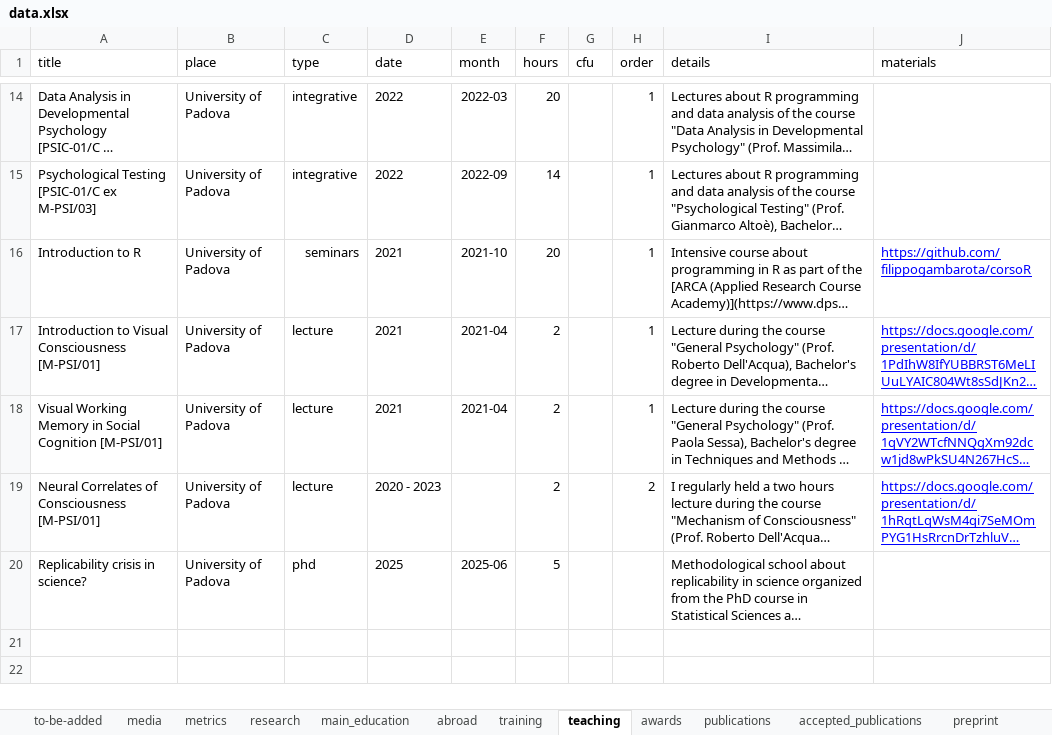
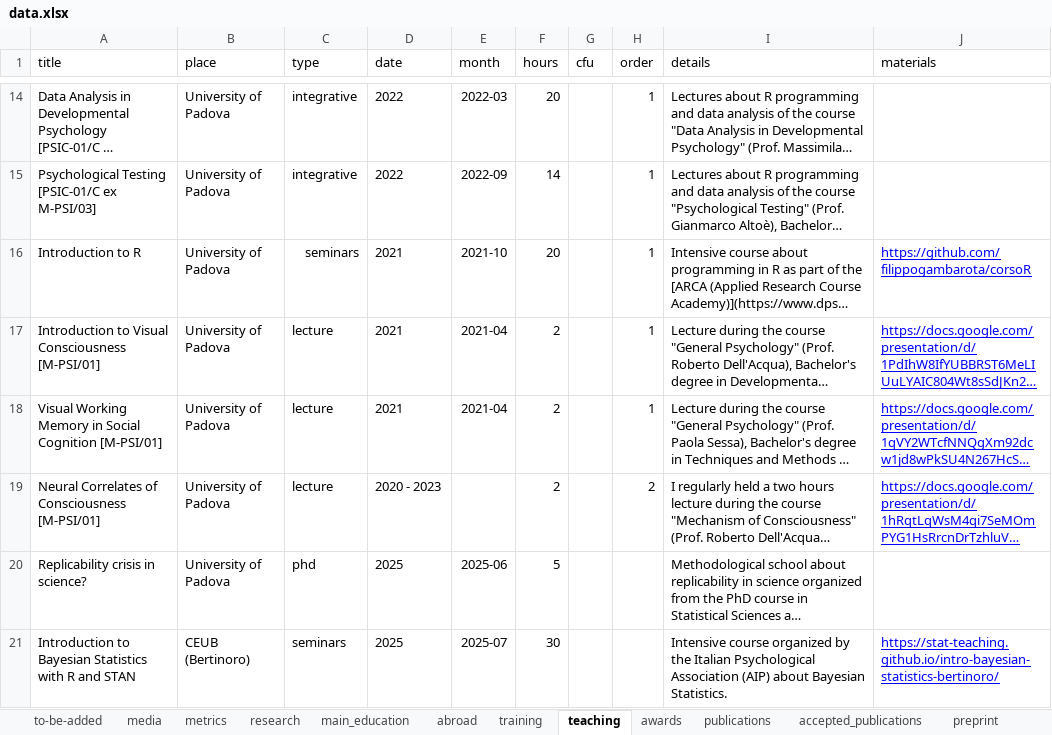
Before and after one commit to filippogambarota/cv, an Excel workbook: data/data.xlsx, sheet teaching, drawn as a sheet; only a part is shown, gaps mark what is left out; long unchanged cells end in …; values as stored, in another font and other column widths than the file's, no borders; charts and pictures not drawn; the diff names each change by its address in the sheet, - before the commit and + after, or states it on an @@ line.

```diff
--- a/data/data.xlsx (sheet teaching)
+++ b/data/data.xlsx (sheet teaching)
+row 21: Introduction to Bayesian Statistics with R and STAN | CEUB (Bertinoro) | seminars | 2025 | 2025-07 | 30 |  |  | Intensive course organized by the Italian Psychological Association (AIP) about Bayesian Statistics. | https://stat-teaching.github.io/intro-bayesian-statistics-bertinoro/
```
Also changed, not shown: 4 other files.
